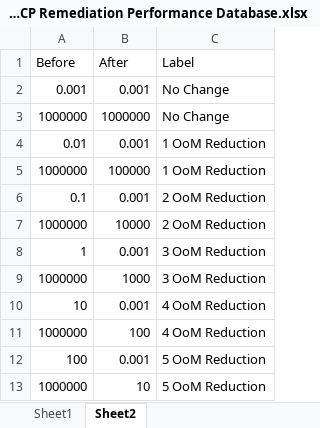
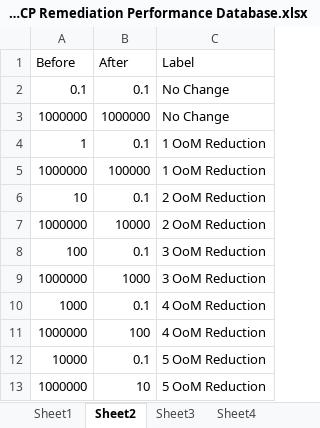
Before and after one commit to GSIEnvironmental/5648_TA2-Transition-Assessment-Assistant_1a, an Excel workbook: data/TA2 ESTCP Remediation Performance Database.xlsx, sheet Sheet2, drawn as a sheet; values as stored, in another font and other column widths than the file's, no borders; removed rows and columns are numbered as before the commit, all else as after; the diff names each change by its address in the sheet, - before the commit and + after, or states it on an @@ line.

```diff
--- a/data/TA2 ESTCP Remediation Performance Database.xlsx (sheet Sheet2)
+++ b/data/TA2 ESTCP Remediation Performance Database.xlsx (sheet Sheet2)
+sheet tab: Sheet3
+sheet tab: Sheet4
-row 2: 0.001 | 0.001 | No Change
+row 2: 0.1 | 0.1 | No Change
-row 4: 0.01 | 0.001 | 1 OoM Reduction
+row 4: 1 | 0.1 | 1 OoM Reduction
-row 6: 0.1 | 0.001 | 2 OoM Reduction
+row 6: 10 | 0.1 | 2 OoM Reduction
-row 8: 1 | 0.001 | 3 OoM Reduction
+row 8: 100 | 0.1 | 3 OoM Reduction
-row 10: 10 | 0.001 | 4 OoM Reduction
+row 10: 1000 | 0.1 | 4 OoM Reduction
-row 12: 100 | 0.001 | 5 OoM Reduction
+row 12: 10000 | 0.1 | 5 OoM Reduction
```
Also changed, not shown: sheet Sheet1, data/BordenTool_Data_Template.xlsx, data/data_template.xlsx, 53 other files.
